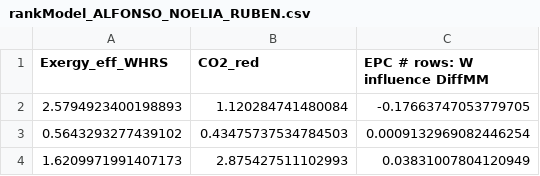
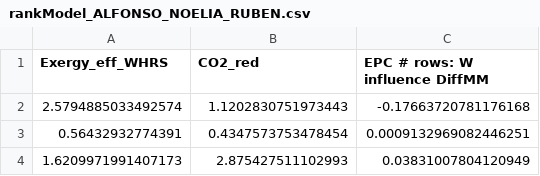
Before and after one commit to jrquevedo/WHRS, a CSV file: WHRS_Python/rankModel_ALFONSO_NOELIA_RUBEN.csv, drawn as a sheet; removed rows and columns are numbered as before the commit, all else as after; the diff names each change by its address in the sheet, - before the commit and + after, or states it on an @@ line.

```diff
--- a/WHRS_Python/rankModel_ALFONSO_NOELIA_RUBEN.csv
+++ b/WHRS_Python/rankModel_ALFONSO_NOELIA_RUBEN.csv
-row 2: 2.5794923400198893 | 1.120284741480084 | -0.17663747053779705
-row 3: 0.5643293277439102 | 0.43475737534784503 | 0.0009132969082446254
+row 2: 2.5794885033492574 | 1.1202830751973443 | -0.17663720781176168
+row 3: 0.56432932774391 | 0.4347573753478454 | 0.0009132969082446251
```
Also changed, not shown: WHRS_Python/results/Bayesian_ChangedLoad.csv, WHRS_Python/results/Bayesian_OptimizeLoad.csv, 22 other files.
